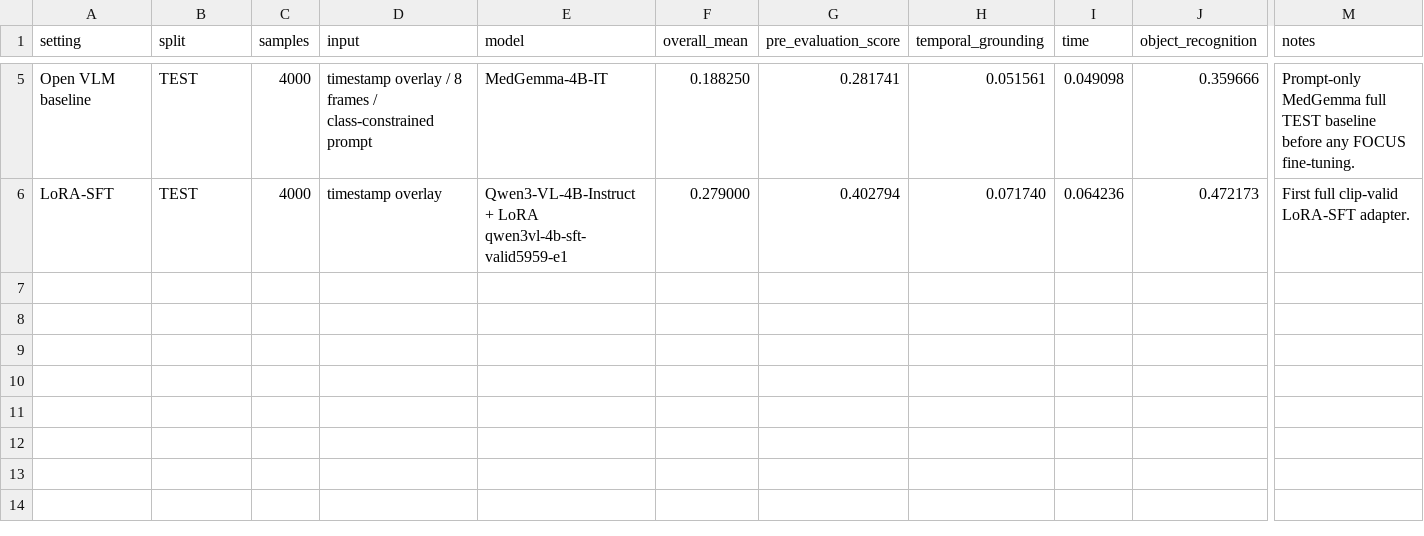
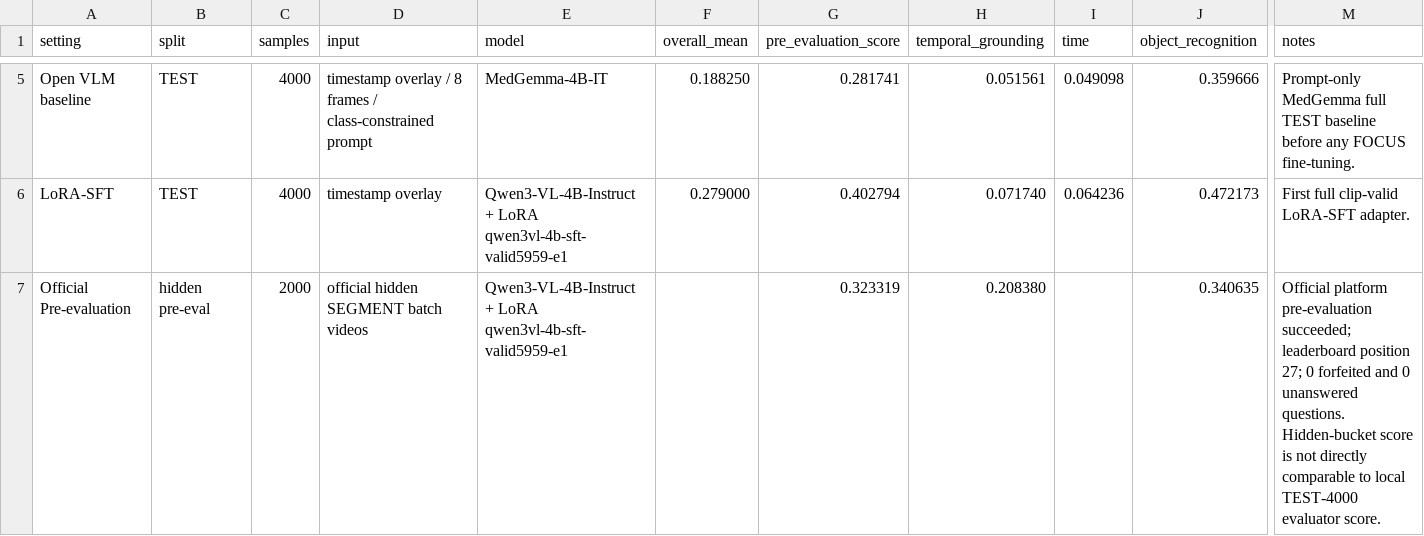
Before and after one commit to Wang062002/VLM-Competition, a CSV file: results/main_result_summary.csv, drawn as a sheet; only a part is shown, gaps mark what is left out; rows hold the shown columns only; the diff names each change by its address in the sheet, - before the commit and + after, or states it on an @@ line.

```diff
--- a/results/main_result_summary.csv
+++ b/results/main_result_summary.csv
+row 7: Official Pre-evaluation | hidden pre-eval | 2000 | official hidden SEGMENT batch videos | Qwen3-VL-4B-Instruct + LoRA qwen3vl-4b-sft-valid5959-e1 |  | 0.323319 | 0.208380 |  | 0.340635 | Official platform pre-evaluation succeeded; leaderboard position 27; 0 forfeited and 0 unanswered questions. Hidden-bucket score is not directly comparable to local TEST-4000 evaluator score.
```
Also changed, not shown: results/experiment_events.csv, 4 other files.
